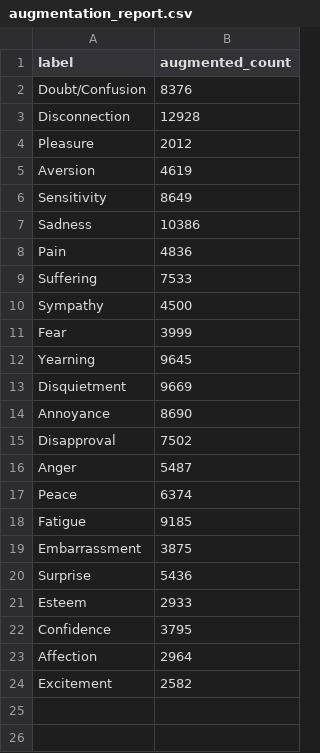
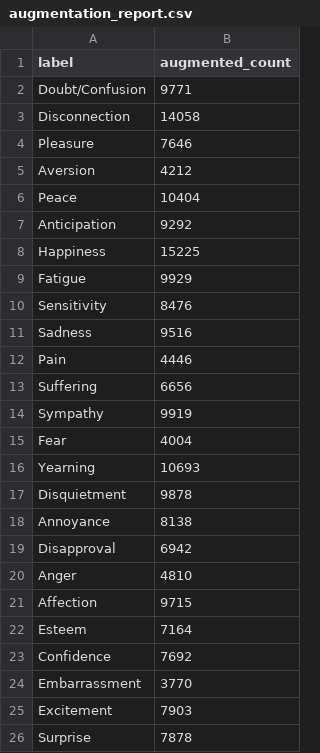
Before and after one commit to MehshidAtiq/EMOTIC_ensemble, a CSV file: visualizations/augmentation_report.csv, drawn as a sheet.

```diff
--- a/visualizations/augmentation_report.csv
+++ b/visualizations/augmentation_report.csv
@@ -1,24 +1,26 @@
 label,augmented_count
-Doubt/Confusion,8376
-Disconnection,12928
-Pleasure,2012
-Aversion,4619
-Sensitivity,8649
-Sadness,10386
-Pain,4836
-Suffering,7533
-Sympathy,4500
-Fear,3999
-Yearning,9645
-Disquietment,9669
-Annoyance,8690
-Disapproval,7502
-Anger,5487
-Peace,6374
-Fatigue,9185
-Embarrassment,3875
-Surprise,5436
-Esteem,2933
-Confidence,3795
-Affection,2964
-Excitement,2582
+Doubt/Confusion,9771
+Disconnection,14058
+Pleasure,7646
+Aversion,4212
+Peace,10404
+Anticipation,9292
+Happiness,15225
+Fatigue,9929
+Sensitivity,8476
+Sadness,9516
+Pain,4446
+Suffering,6656
+Sympathy,9919
+Fear,4004
+Yearning,10693
+Disquietment,9878
+Annoyance,8138
+Disapproval,6942
+Anger,4810
+Affection,9715
+Esteem,7164
+Confidence,7692
+Embarrassment,3770
+Excitement,7903
+Surprise,7878
```
Also changed, not shown: 4 other files.
